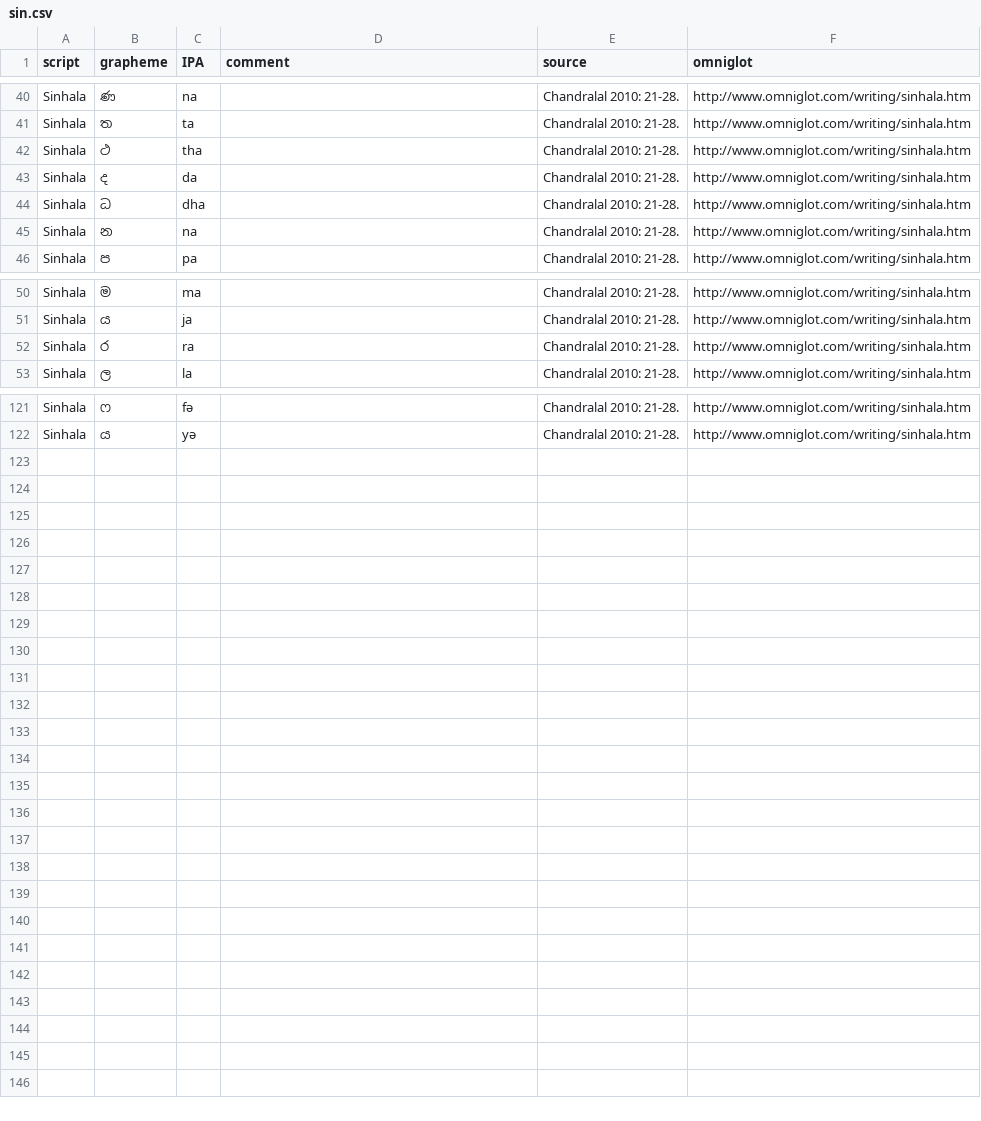
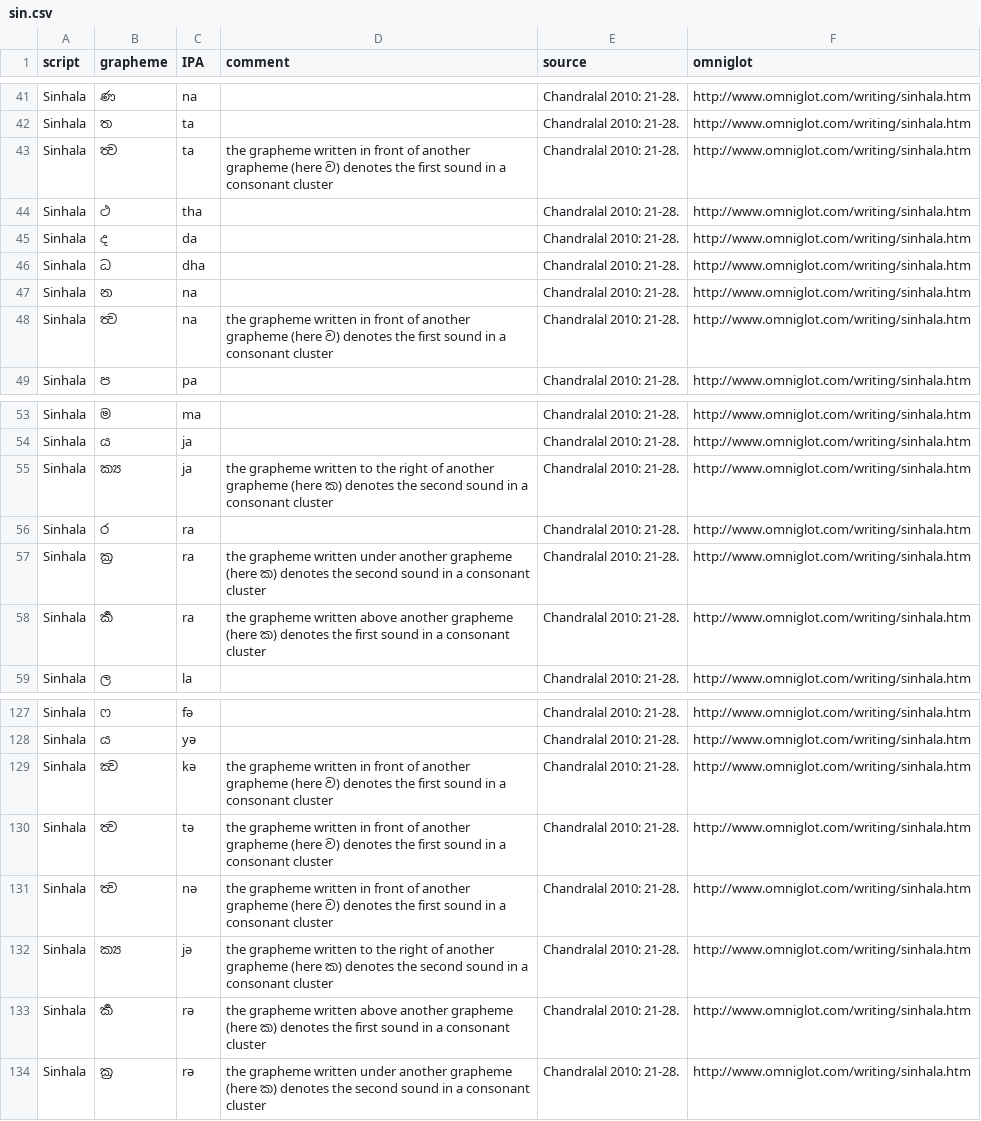
Before and after one commit to ansorox/wwsd-india, a CSV file: sin.csv, drawn as a sheet; only a part is shown, gaps mark what is left out; the diff covers the shown part only; the diff names each change by its address in the sheet, - before the commit and + after, or states it on an @@ line.

Commit message:
add Sinhala

```diff
--- a/sin.csv
+++ b/sin.csv
+row 43: Sinhala | ත්‍ව | ta | the grapheme written in front of another grapheme (here ව) denotes the first sound in a consonant cluster | Chandralal 2010: 21-28. | http://www.omniglot.com/writing/sinhala.htm
+row 48: Sinhala | ත්‍ව | na | the grapheme written in front of another grapheme (here ව) denotes the first sound in a consonant cluster | Chandralal 2010: 21-28. | http://www.omniglot.com/writing/sinhala.htm
+row 55: Sinhala | ක්‍ය | ja | the grapheme written to the right of another grapheme (here ක) denotes the second sound in a consonant cluster | Chandralal 2010: 21-28. | http://www.omniglot.com/writing/sinhala.htm
+row 57: Sinhala | ක්‍ර | ra | the grapheme written under another grapheme (here ක) denotes the second sound in a consonant cluster | Chandralal 2010: 21-28. | http://www.omniglot.com/writing/sinhala.htm
+row 58: Sinhala | ර්‍ක | ra | the grapheme written above another grapheme (here ක) denotes the first sound in a consonant cluster | Chandralal 2010: 21-28. | http://www.omniglot.com/writing/sinhala.htm
+row 129: Sinhala | ක්‍ව | kə | the grapheme written in front of another grapheme (here ව) denotes the first sound in a consonant cluster | Chandralal 2010: 21-28. | http://www.omniglot.com/writing/sinhala.htm
+row 130: Sinhala | ත්‍ව | tə | the grapheme written in front of another grapheme (here ව) denotes the first sound in a consonant cluster | Chandralal 2010: 21-28. | http://www.omniglot.com/writing/sinhala.htm
+row 131: Sinhala | ත්‍ව | nə | the grapheme written in front of another grapheme (here ව) denotes the first sound in a consonant cluster | Chandralal 2010: 21-28. | http://www.omniglot.com/writing/sinhala.htm
+row 132: Sinhala | ක්‍ය | jə | the grapheme written to the right of another grapheme (here ක) denotes the second sound in a consonant cluster | Chandralal 2010: 21-28. | http://www.omniglot.com/writing/sinhala.htm
+row 133: Sinhala | ර්‍ක | rə | the grapheme written above another grapheme (here ක) denotes the first sound in a consonant cluster | Chandralal 2010: 21-28. | http://www.omniglot.com/writing/sinhala.htm
+row 134: Sinhala | ක්‍ර | rə | the grapheme written under another grapheme (here ක) denotes the second sound in a consonant cluster | Chandralal 2010: 21-28. | http://www.omniglot.com/writing/sinhala.htm
```
Also changed, not shown: 1 added row and 11 edited cells elsewhere in this file.
